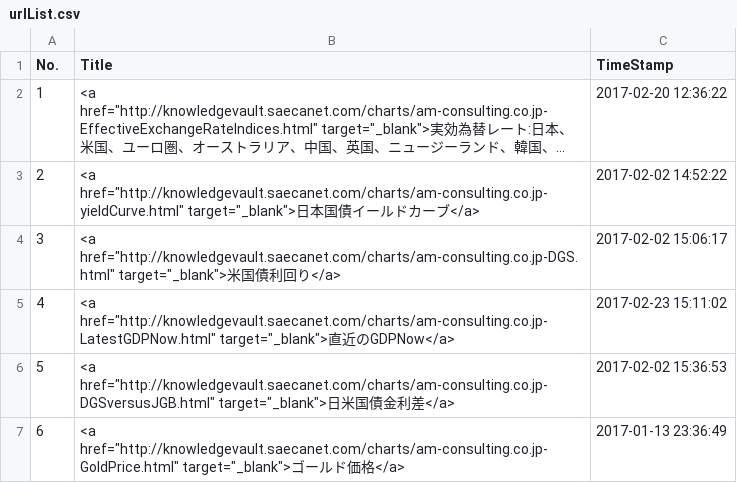
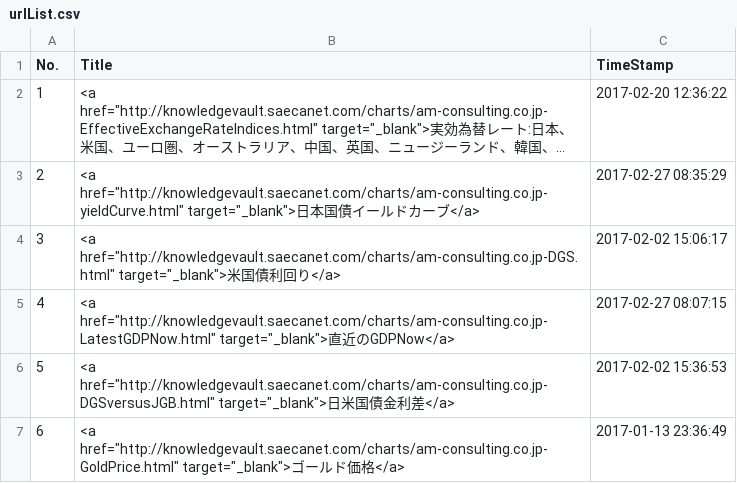
Before and after one commit to am-consulting/am-consulting.github.io, a CSV file: csv/urlList.csv, drawn as a sheet; only a part is shown; long unchanged cells end in …; the diff names each change by its address in the sheet, - before the commit and + after, or states it on an @@ line.

```diff
--- a/csv/urlList.csv
+++ b/csv/urlList.csv
-C3 (TimeStamp): 2017-02-02 14:52:22
+C3 (TimeStamp): 2017-02-27 08:35:29
-C5 (TimeStamp): 2017-02-23 15:11:02
+C5 (TimeStamp): 2017-02-27 08:07:15
```
Also changed, not shown: 1 other file.
